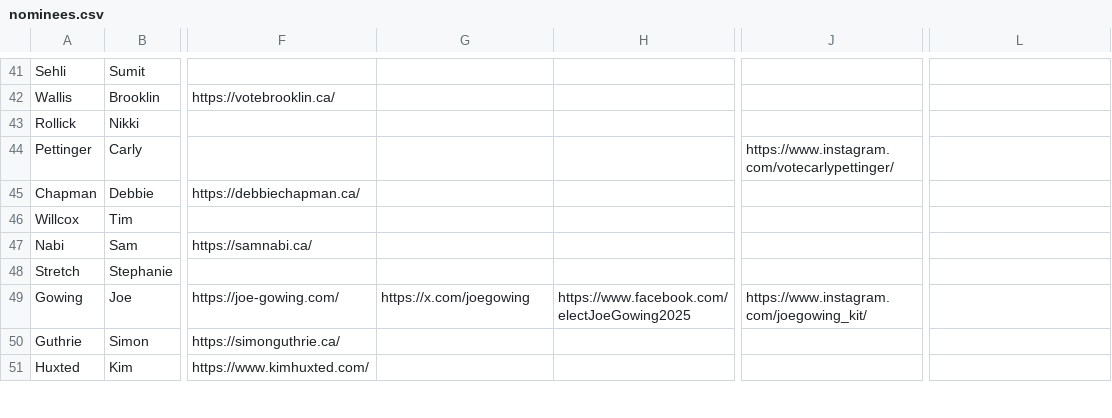
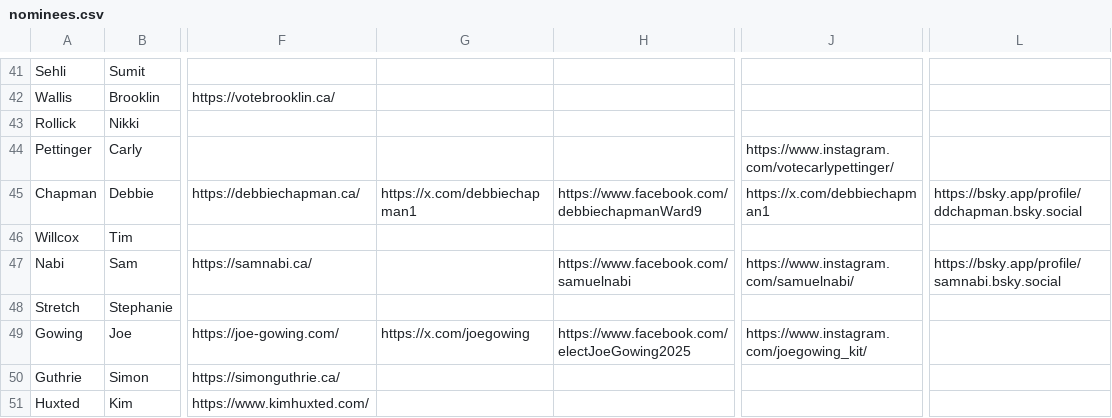
Before and after one commit to CivicTechWR/WRVotesPlaceholder, a CSV file: docs/_data/sync/nominees.csv, drawn as a sheet; only a part is shown, gaps mark what is left out; the diff names each change by its address in the sheet, - before the commit and + after, or states it on an @@ line.

Commit message:
Auto-commit: updated nominees.csv from Google Docs

```diff
--- a/docs/_data/sync/nominees.csv
+++ b/docs/_data/sync/nominees.csv
-G45: (empty)
+G45: https://x.com/debbiechapman1
-H45: (empty)
+H45: https://www.facebook.com/debbiechapmanWard9
-J45: (empty)
+J45: https://x.com/debbiechapman1
-L45: (empty)
+L45: https://bsky.app/profile/ddchapman.bsky.social
-H47: (empty)
+H47: https://www.facebook.com/samuelnabi
-J47: (empty)
+J47: https://www.instagram.com/samuelnabi/
-L47: (empty)
+L47: https://bsky.app/profile/samnabi.bsky.social
```
